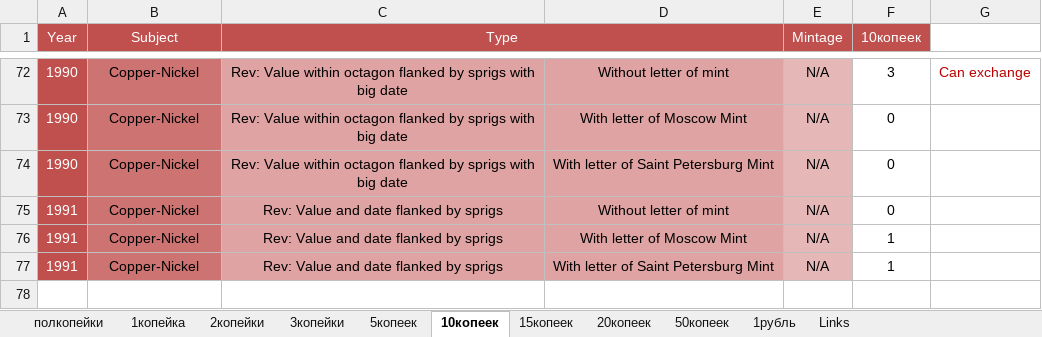
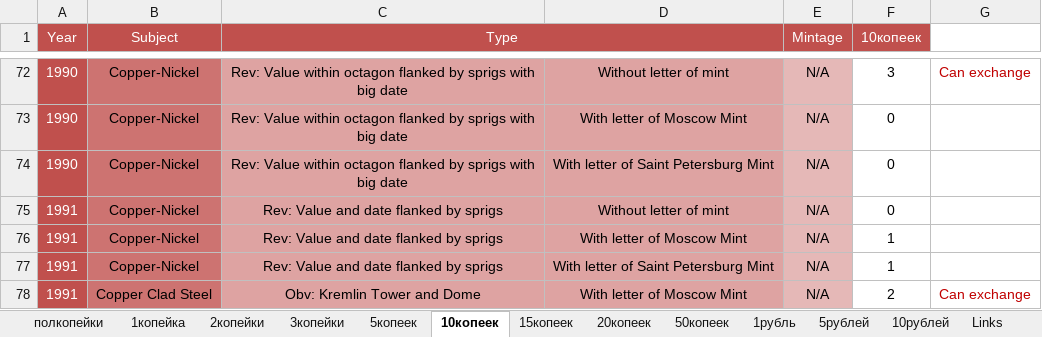
Before and after one commit to DartAlexator/CoinCollection, an Excel workbook: Collections/Russia/#Russia#USSR#Regular#[1921-1991]#circulation_quality.xlsx, sheet 10копеек, drawn as a sheet; only a part is shown, gaps mark what is left out; values as stored, in another font and other column widths than the file's, no borders; conditional formats not drawn; the diff names each change by its address in the sheet, - before the commit and + after, or states it on an @@ line.

```diff
--- a/Collections/Russia/#Russia#USSR#Regular#[1921-1991]#circulation_quality.xlsx (sheet 10копеек)
+++ b/Collections/Russia/#Russia#USSR#Regular#[1921-1991]#circulation_quality.xlsx (sheet 10копеек)
+sheet tab: 5рублей
+sheet tab: 10рублей
+row 78: 1991 | Copper Clad Steel | Obv: Kremlin Tower and Dome | With letter of Moscow Mint | N/A | 2 | Can exchange
```
Also changed, not shown: sheet 1рубль, sheet 50копеек, Collections/Russia/#Russia#Russian_Federation#Commemorative#[1999-present]#circulation_quality.xlsx, 2 other files.
